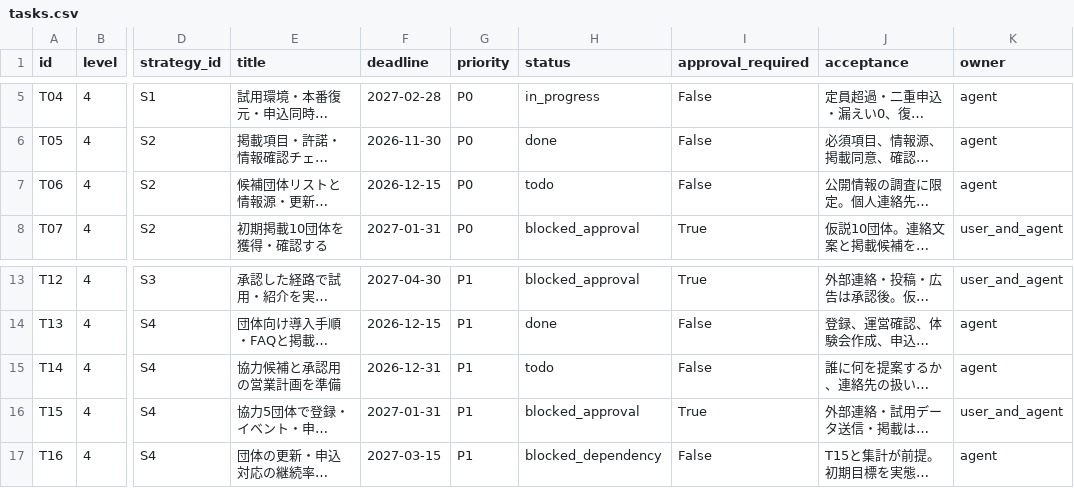
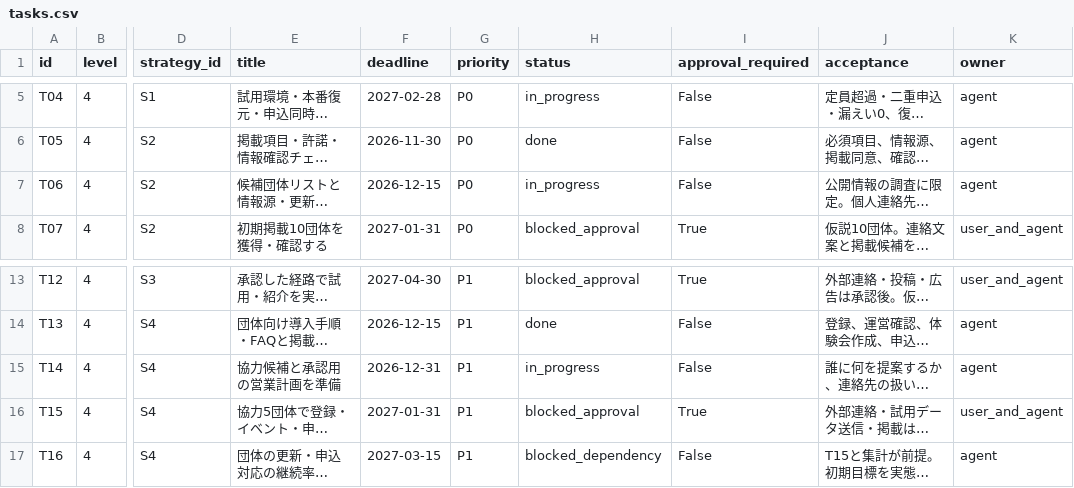
Before and after one commit to shigatetsuya-jpg/-Navi, a CSV file: docs/tasks.csv, drawn as a sheet; only a part is shown, gaps mark what is left out; long unchanged cells end in …; the diff names each change by its address in the sheet, - before the commit and + after, or states it on an @@ line.

```diff
--- a/docs/tasks.csv
+++ b/docs/tasks.csv
-H7 (status): todo
+H7 (status): in_progress
-H15 (status): todo
+H15 (status): in_progress
```
Also changed, not shown: 5 other files.
